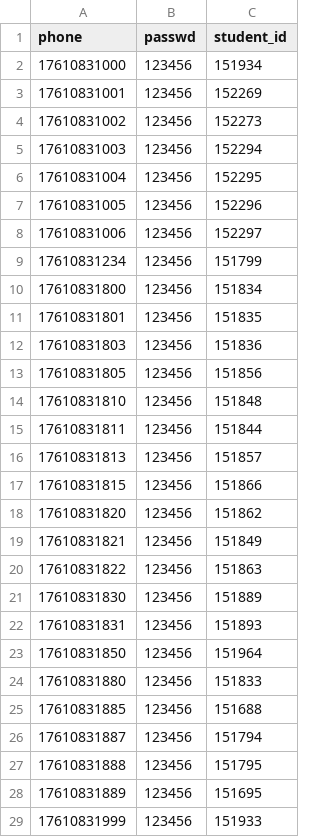
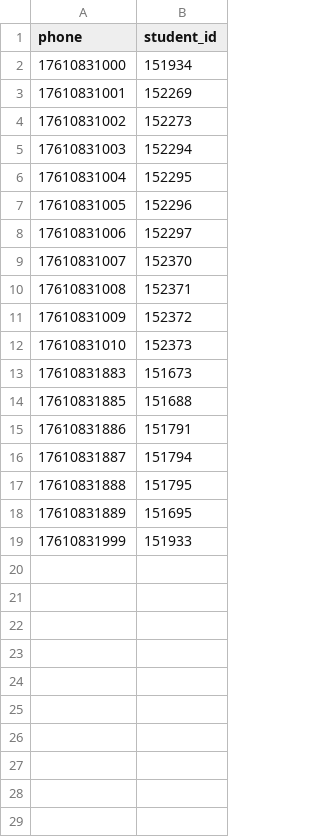
Before and after one commit to Fangziqiang/jmeter_script, a CSV file: DashanEdu/PC网校/useraccount-test.csv, drawn as a sheet; removed rows and columns are numbered as before the commit, all else as after; the diff names each change by its address in the sheet, - before the commit and + after, or states it on an @@ line.

```diff
--- a/DashanEdu/PC网校/useraccount-test.csv
+++ b/DashanEdu/PC网校/useraccount-test.csv
-column B (passwd), rows 2-8: all 123456; rows 25-29: all 123456
-row 9: 17610831234 | 123456 | 151799
-row 10: 17610831800 | 123456 | 151834
-row 11: 17610831801 | 123456 | 151835
-row 12: 17610831803 | 123456 | 151836
-row 13: 17610831805 | 123456 | 151856
-row 14: 17610831810 | 123456 | 151848
-row 15: 17610831811 | 123456 | 151844
-row 16: 17610831813 | 123456 | 151857
-row 17: 17610831815 | 123456 | 151866
-row 18: 17610831820 | 123456 | 151862
-row 19: 17610831821 | 123456 | 151849
-row 20: 17610831822 | 123456 | 151863
-row 21: 17610831830 | 123456 | 151889
-row 22: 17610831831 | 123456 | 151893
-row 23: 17610831850 | 123456 | 151964
-row 24: 17610831880 | 123456 | 151833
+row 9: 17610831007 | 152370
+row 10: 17610831008 | 152371
+row 11: 17610831009 | 152372
+row 12: 17610831010 | 152373
+row 13: 17610831883 | 151673
+row 15: 17610831886 | 151791
```
Also changed, not shown: 1 other file.
